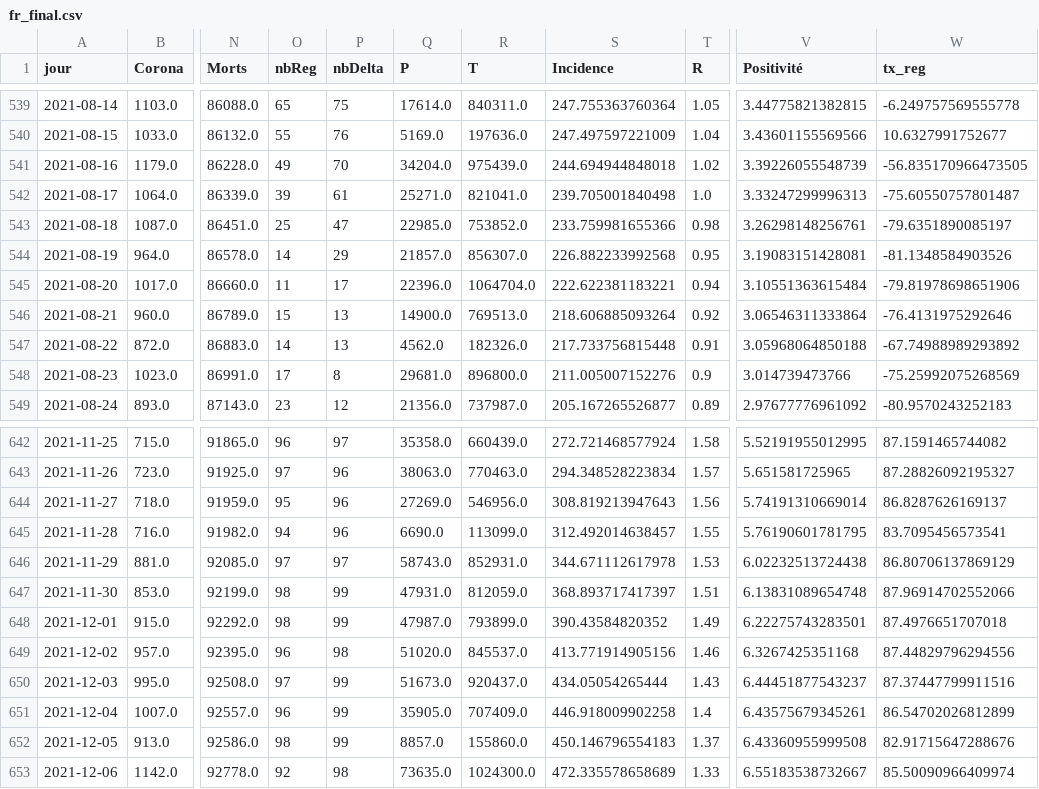
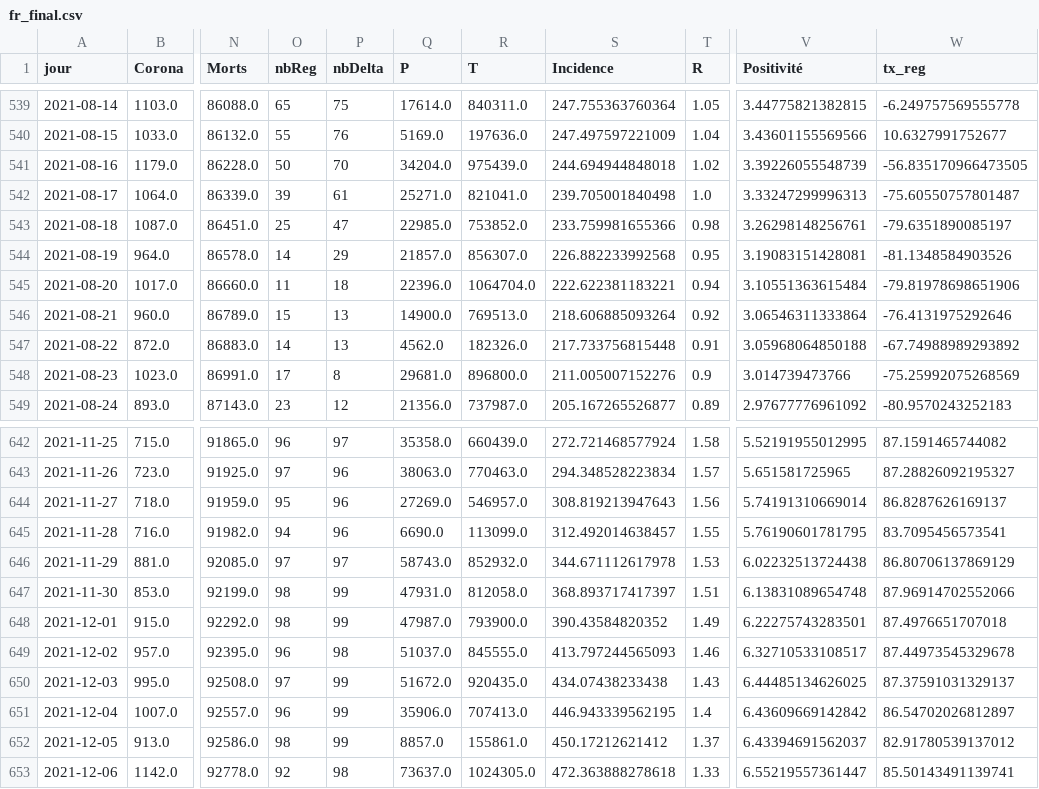
Before and after one commit to e-coucou/Rugby, a CSV file: html/data/fr_final.csv, drawn as a sheet; only a part is shown, gaps mark what is left out; the diff covers the shown part only; the diff names each change by its address in the sheet, - before the commit and + after, or states it on an @@ line.

Commit message:
data

```diff
--- a/html/data/fr_final.csv
+++ b/html/data/fr_final.csv
-O541 (nbReg): 49
+O541 (nbReg): 50
-P545 (nbDelta): 17
+P545 (nbDelta): 18
-R644 (T): 546956.0
+R644 (T): 546957.0
-R646 (T): 852931.0
+R646 (T): 852932.0
-R647 (T): 812059.0
+R647 (T): 812058.0
-R648 (T): 793899.0
+R648 (T): 793900.0
-Q649 (P): 51020.0
+Q649 (P): 51037.0
-R649 (T): 845537.0
+R649 (T): 845555.0
-S649 (Incidence): 413.771914905156
+S649 (Incidence): 413.797244565093
-V649 (Positivité): 6.3267425351168
+V649 (Positivité): 6.32710533108517
-W649 (tx_reg): 87.44829796294556
+W649 (tx_reg): 87.44973545329678
-Q650 (P): 51673.0
+Q650 (P): 51672.0
-R650 (T): 920437.0
+R650 (T): 920435.0
-S650 (Incidence): 434.05054265444
+S650 (Incidence): 434.07438233438
-V650 (Positivité): 6.44451877543237
+V650 (Positivité): 6.44485134626025
-W650 (tx_reg): 87.37447799911516
+W650 (tx_reg): 87.37591031329137
-Q651 (P): 35905.0
+Q651 (P): 35906.0
-R651 (T): 707409.0
+R651 (T): 707413.0
-S651 (Incidence): 446.918009902258
+S651 (Incidence): 446.943339562195
-V651 (Positivité): 6.43575679345261
+V651 (Positivité): 6.43609669142842
-W651 (tx_reg): 86.54702026812899
+W651 (tx_reg): 86.54702026812897
-R652 (T): 155860.0
+R652 (T): 155861.0
-S652 (Incidence): 450.146796554183
+S652 (Incidence): 450.17212621412
-V652 (Positivité): 6.43360955999508
+V652 (Positivité): 6.43394691562037
-W652 (tx_reg): 82.91715647288676
+W652 (tx_reg): 82.91780539137012
-Q653 (P): 73635.0
+Q653 (P): 73637.0
-R653 (T): 1024300.0
+R653 (T): 1024305.0
-S653 (Incidence): 472.335578658689
+S653 (Incidence): 472.363888278618
-V653 (Positivité): 6.55183538732667
+V653 (Positivité): 6.55219557361447
-W653 (tx_reg): 85.50090966409974
+W653 (tx_reg): 85.50143491139741
```
Also changed, not shown: 1 added row and 120 edited cells elsewhere in this file, html/data/fr_final_100.csv, html/data/h_date.csv, 5 other files.
